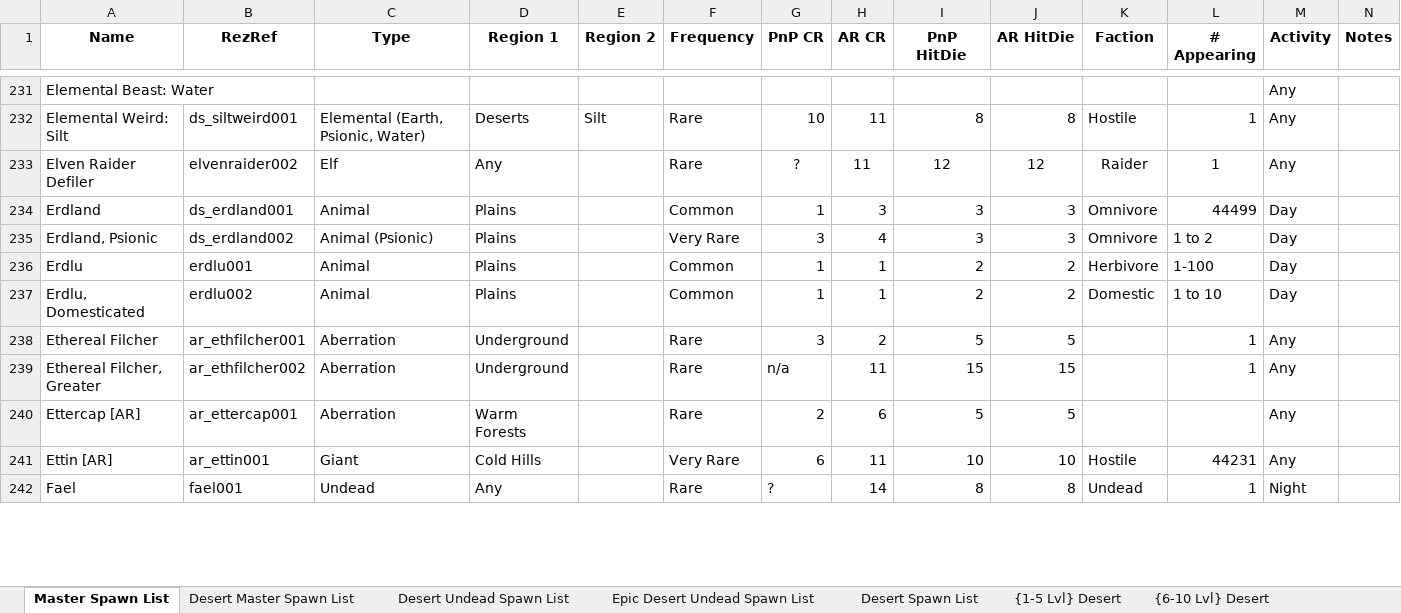
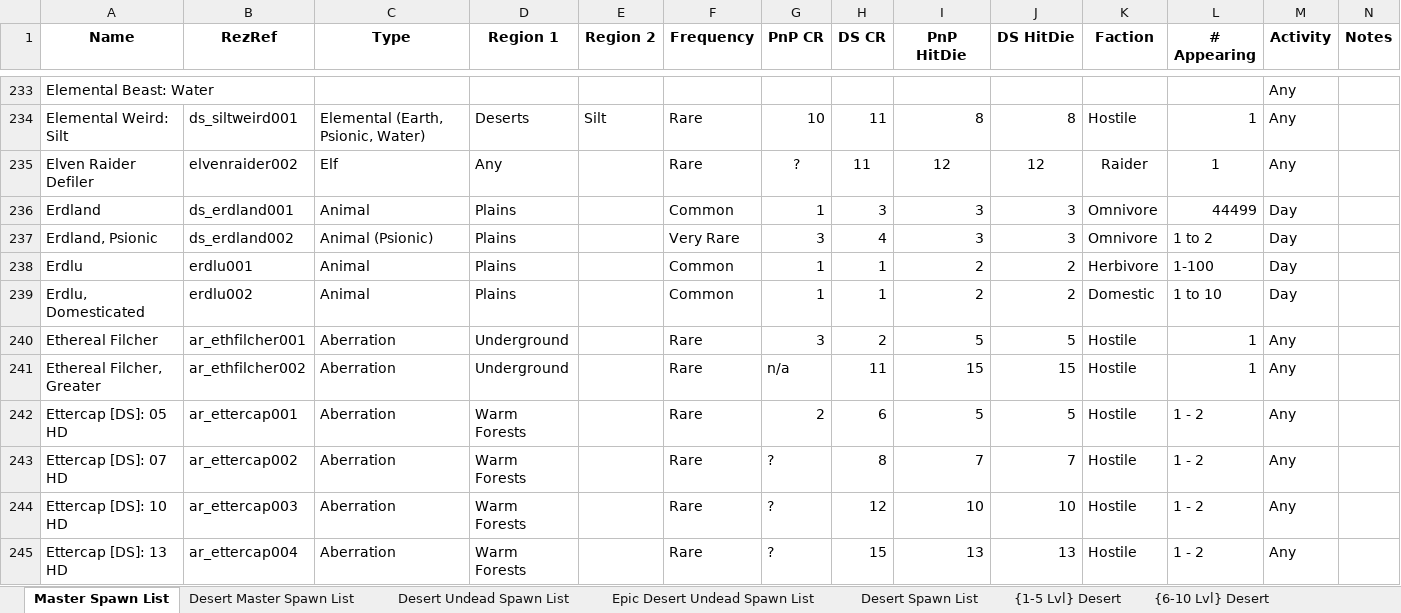
Before and after one commit to Jaysyn904/NWNDS, an Excel workbook: _notes_/Encounter Tables/NWNDS Creature Database.xlsx, sheet Master Spawn List, drawn as a sheet; only a part is shown, gaps mark what is left out; the shorter side is filled out with more unchanged rows; values as stored, in another font and other column widths than the file's, no borders; addresses are those after the commit; rows hold the shown columns only; the diff covers the shown part only; the diff names each change by its address in the sheet, - before the commit and + after, or states it on an @@ line.

```diff
--- a/_notes_/Encounter Tables/NWNDS Creature Database.xlsx (sheet Master Spawn List)
+++ b/_notes_/Encounter Tables/NWNDS Creature Database.xlsx (sheet Master Spawn List)
-H1: AR CR
+H1: DS CR
-J1: AR HitDie
+J1: DS HitDie
-K240:K242 (Faction): (empty)
+K240:K242 (Faction): Hostile
-A242 (Name): Ettercap [AR]
+A242 (Name): Ettercap [DS]: 05 HD
-L242 (# Appearing): (empty)
+L242 (# Appearing): 1 - 2
+row 243: Ettercap [DS]: 07 HD | ar_ettercap002 | Aberration | Warm Forests |  | Rare | ? | 8 | 7 | 7 | Hostile | 1 - 2 | Any
+row 244: Ettercap [DS]: 10 HD | ar_ettercap003 | Aberration | Warm Forests |  | Rare | ? | 12 | 10 | 10 | Hostile | 1 - 2 | Any
+row 245: Ettercap [DS]: 13 HD | ar_ettercap004 | Aberration | Warm Forests |  | Rare | ? | 15 | 13 | 13 | Hostile | 1 - 2 | Any
```
Also changed, not shown: 15 added rows and 35 edited cells elsewhere in this sheet.
